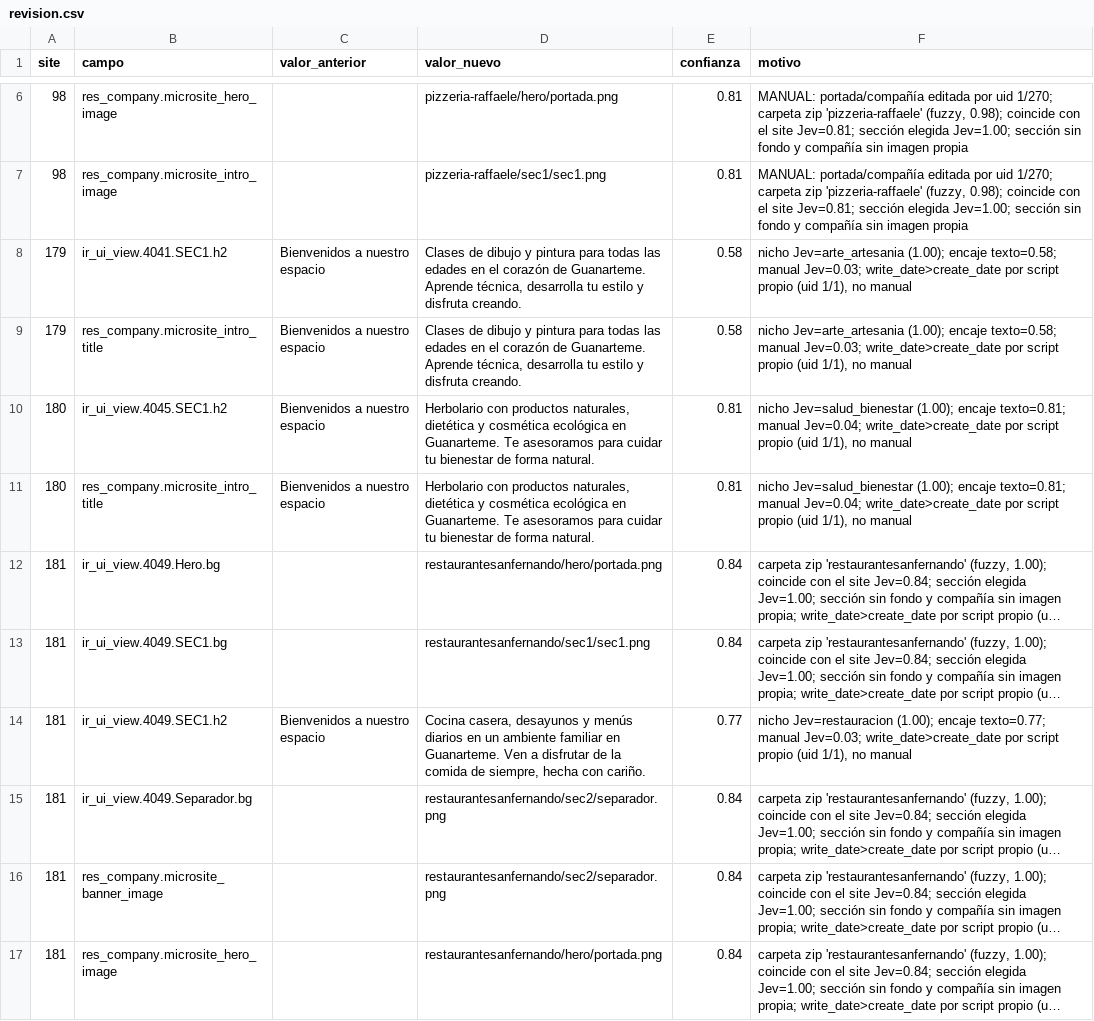
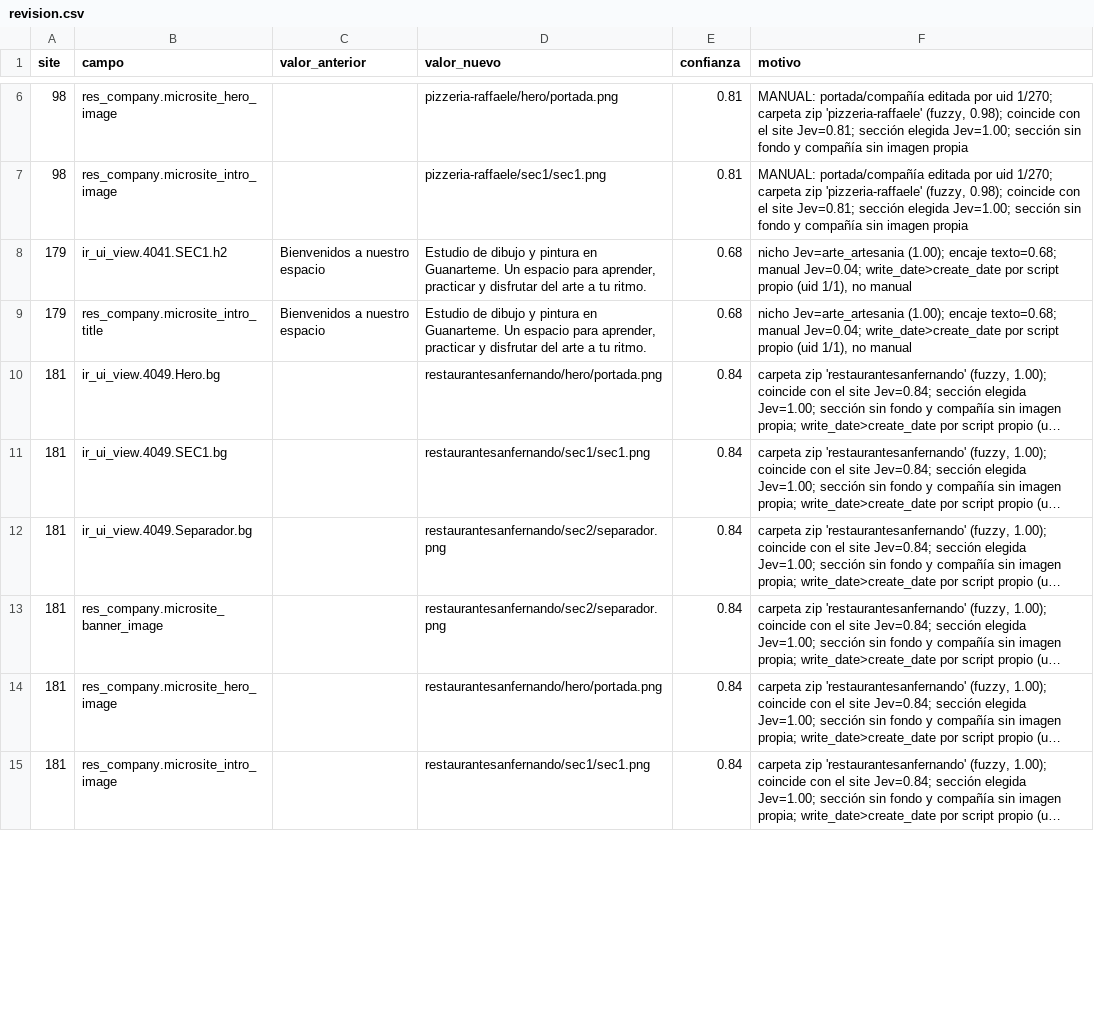
Before and after one commit to CanariasConectada/canarias-platform, a CSV file: tools/jev-microsites/revision.csv, drawn as a sheet; only a part is shown, gaps mark what is left out; the shorter side is filled out with more unchanged rows; long unchanged cells end in …; the diff covers the shown part only; the diff names each change by its address in the sheet, - before the commit and + after, or states it on an @@ line.

Commit message:
chore(jev-microsites): task 2 batch 17 section 1 proposals, second pass (sites 175-184)

```diff
--- a/tools/jev-microsites/revision.csv
+++ b/tools/jev-microsites/revision.csv
-D8:D9 (valor_nuevo): Clases de dibujo y pintura para todas las edades en el corazón de Guanarteme. Aprende técnica, desarrolla tu estilo y disfruta creando.
+D8:D9 (valor_nuevo): Estudio de dibujo y pintura en Guanarteme. Un espacio para aprender, practicar y disfrutar del arte a tu ritmo.
-E8:E9 (confianza): 0.58
+E8:E9 (confianza): 0.68
-F8:F9 (motivo): …(1.00); encaje texto=0.58; manual Jev=0.03; write_date>create_date por…
+F8:F9 (motivo): …(1.00); encaje texto=0.68; manual Jev=0.04; write_date>create_date por…
-row 10: 180 | ir_ui_view.4045.SEC1.h2 | Bienvenidos a nuestro espacio | Herbolario con productos naturales, dietética y cosmética ecológica en Guanarteme. Te asesoramos para cuidar tu bienestar de forma natural. | 0.81 | nicho Jev=salud_bienestar (1.00); encaje texto=0.81; manual Jev=0.04; write_date>create_date por script propio (uid 1/1), no manual
-row 11: 180 | res_company.microsite_intro_title | Bienvenidos a nuestro espacio | Herbolario con productos naturales, dietética y cosmética ecológica en Guanarteme. Te asesoramos para cuidar tu bienestar de forma natural. | 0.81 | nicho Jev=salud_bienestar (1.00); encaje texto=0.81; manual Jev=0.04; write_date>create_date por script propio (uid 1/1), no manual
-row 14: 181 | ir_ui_view.4049.SEC1.h2 | Bienvenidos a nuestro espacio | Cocina casera, desayunos y menús diarios en un ambiente familiar en Guanarteme. Ven a disfrutar de la comida de siempre, hecha con cariño. | 0.77 | nicho Jev=restauracion (1.00); encaje texto=0.77; manual Jev=0.03; write_date>create_date por script propio (uid 1/1), no manual
```
Also changed, not shown: 1 removed row and 12 edited cells elsewhere in this file, tools/jev-microsites/cambios.csv, 1 other file.
